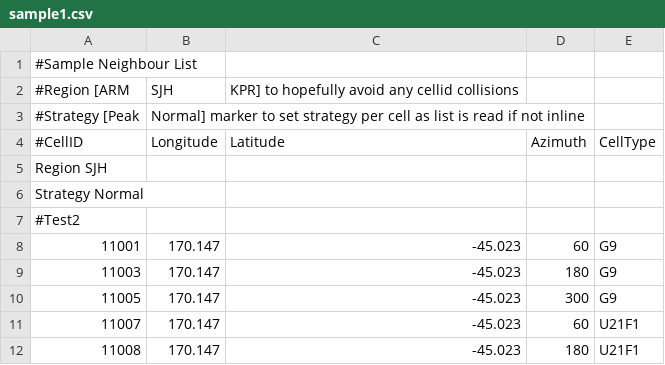
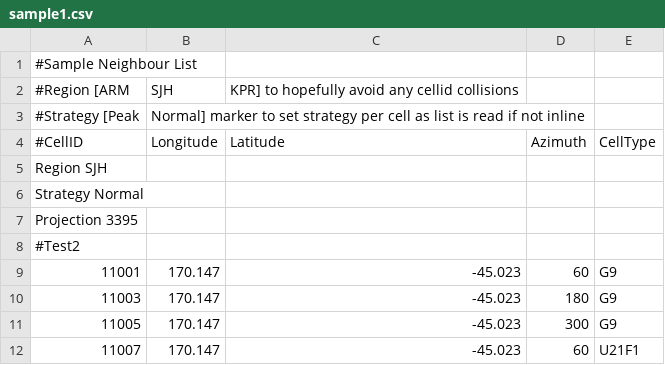
Before and after one commit to exidor/nz.co.kakariki.NetworkUtilities, a CSV file: 2DNetworkUtilities/conf/sample1.csv, drawn as a sheet; only a part is shown; the shorter side is filled out with more unchanged rows.

```diff
--- a/2DNetworkUtilities/conf/sample1.csv
+++ b/2DNetworkUtilities/conf/sample1.csv
@@ -6,2 +6,3 @@ Region SJH
 Strategy Normal
+Projection 3395
 #Test2
```
Also changed, not shown: 41 other files.
